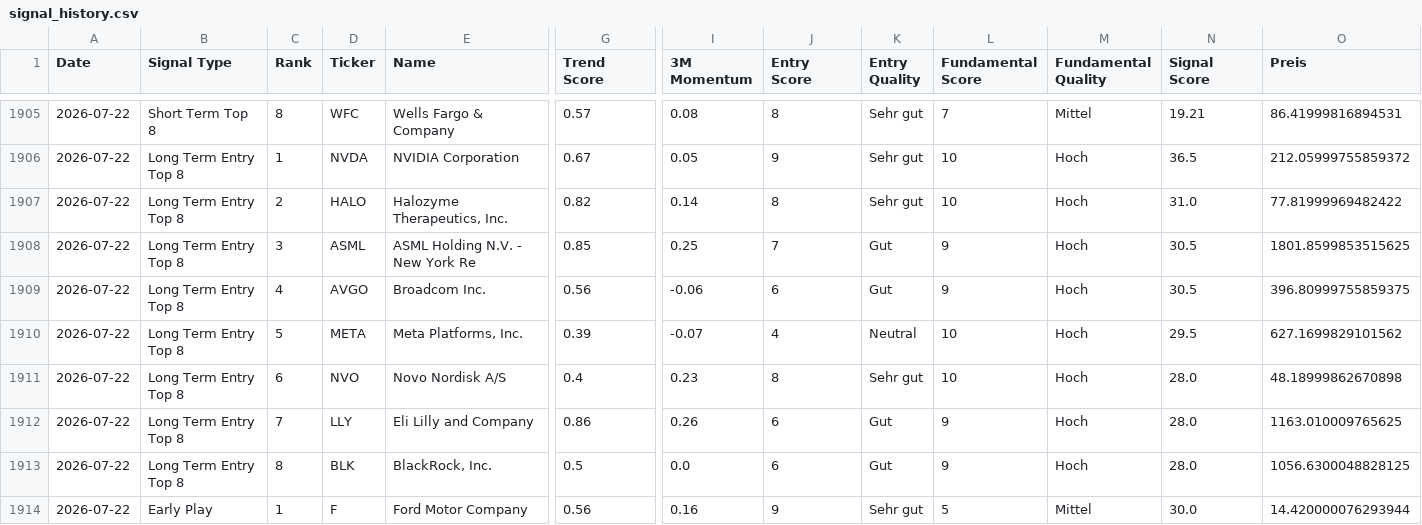
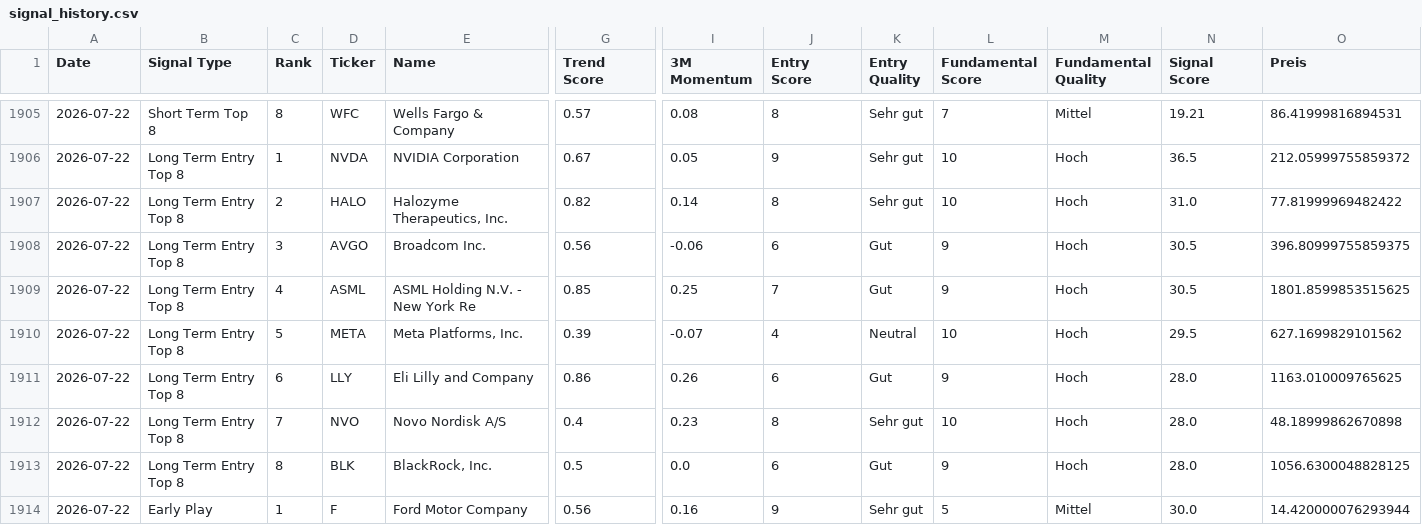
Before and after one commit to Rofino95/theme-tracker, a CSV file: signal_history.csv, drawn as a sheet; only a part is shown, gaps mark what is left out; removed rows and columns are numbered as before the commit, all else as after; rows hold the shown columns only; the diff names each change by its address in the sheet, - before the commit and + after, or states it on an @@ line.

```diff
--- a/signal_history.csv
+++ b/signal_history.csv
-row 1908: 2026-07-22 | Long Term Entry Top 8 | 3 | ASML | ASML Holding N.V. - New York Re | 0.85 | 0.25 | 7 | Gut | 9 | Hoch | 30.5 | 1801.8599853515625
-C1908 (Rank): 4
+C1908 (Rank): 3
+row 1909: 2026-07-22 | Long Term Entry Top 8 | 4 | ASML | ASML Holding N.V. - New York Re | 0.85 | 0.25 | 7 | Gut | 9 | Hoch | 30.5 | 1801.8599853515625
-row 1911: 2026-07-22 | Long Term Entry Top 8 | 6 | NVO | Novo Nordisk A/S | 0.4 | 0.23 | 8 | Sehr gut | 10 | Hoch | 28.0 | 48.18999862670898
-C1911 (Rank): 7
+C1911 (Rank): 6
+row 1912: 2026-07-22 | Long Term Entry Top 8 | 7 | NVO | Novo Nordisk A/S | 0.4 | 0.23 | 8 | Sehr gut | 10 | Hoch | 28.0 | 48.18999862670898
```
Also changed, not shown: 2 other files.
